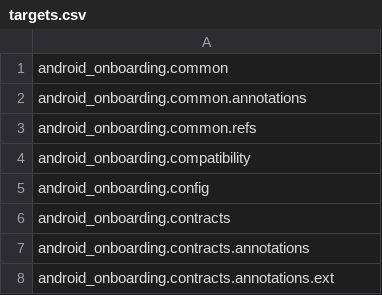
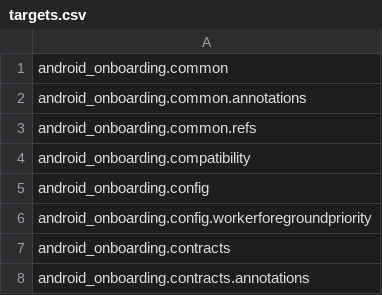
Before and after one commit to aosp-mirror-neo/platform_external_android_onboarding, a CSV file: targets.csv, drawn as a sheet; only a part is shown; the shorter side is filled out with more unchanged rows; the diff names each change by its address in the sheet, - before the commit and + after, or states it on an @@ line.

Commit message:
Copybara ❤️: Implement parser for WorkerForegroundPriorityConfig
CL: cl/878367188
Bug: 878757770
Bug: 475510120
PiperOrigin-RevId: 878367188
Change-Id: Ife9cef82fec8acdfd88d4e30cd24705ce77dccec

```diff
--- a/targets.csv
+++ b/targets.csv
+row 6: android_onboarding.config.workerforegroundpriority
```
Also changed, not shown: 5 other files.
